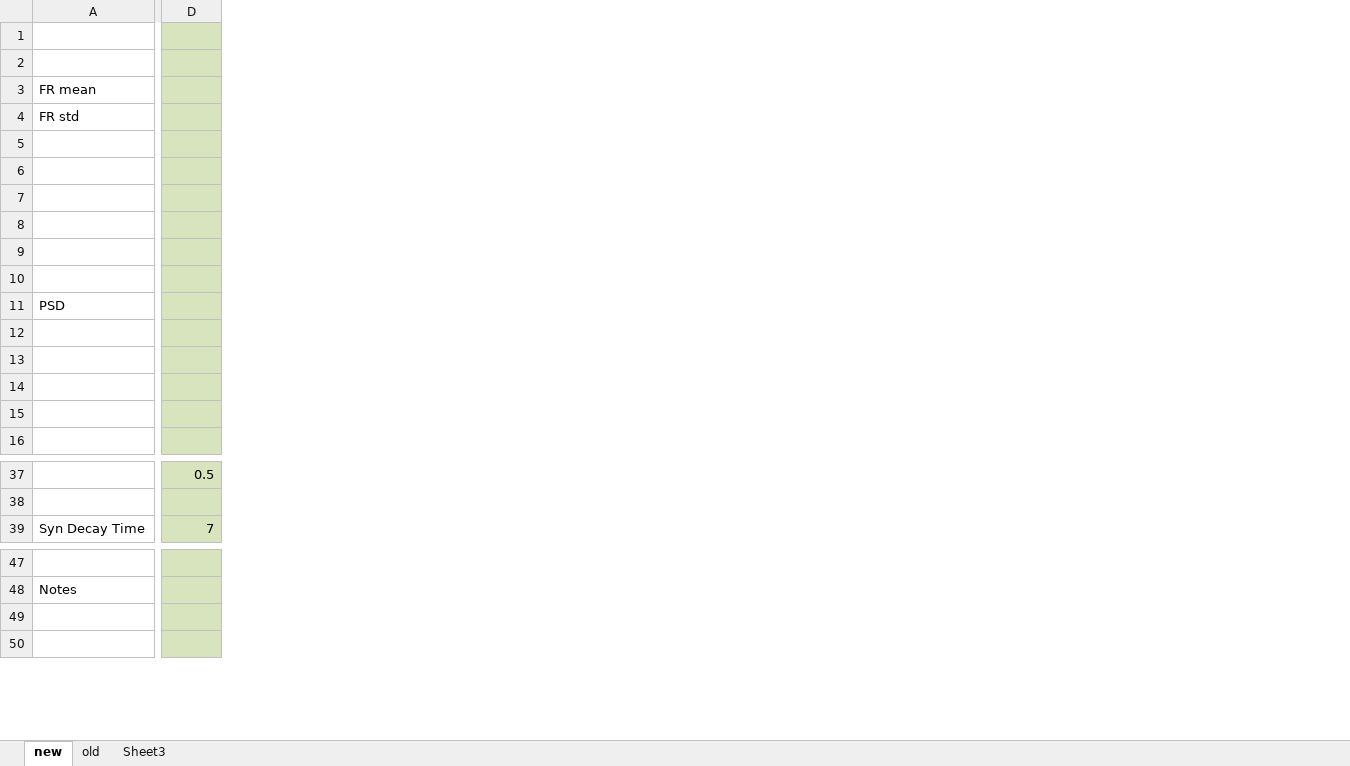
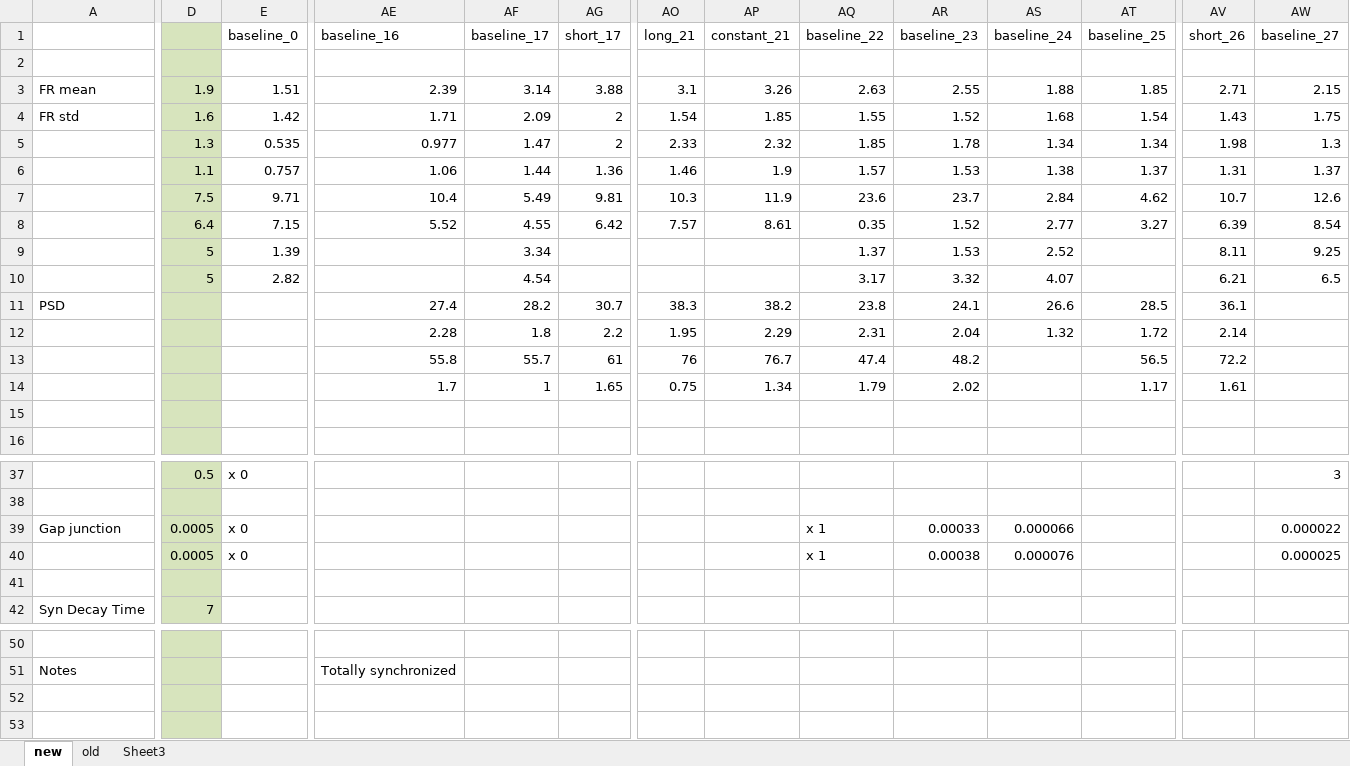
Before and after one commit to chenziao/M1ten_thousand, an Excel workbook: Analysis/network_tuning.xlsx, sheet new, drawn as a sheet; only a part is shown, gaps mark what is left out; values as stored, in another font and other column widths than the file's, no borders; addresses are those after the commit; rows hold the shown columns only; the diff covers the shown part only; the diff names each change by its address in the sheet, - before the commit and + after, or states it on an @@ line.

Commit message:
Add gap junctions; update analysis functions; continue tuning network parameters

```diff
--- a/Analysis/network_tuning.xlsx (sheet new)
+++ b/Analysis/network_tuning.xlsx (sheet new)
+column E (baseline_0), rows 3-10: 1.51 | 1.42 | 0.535 | 0.757 | 9.71 | 7.15 | 1.39 | 2.82; row 37: x 0
+column AE (baseline_16), rows 3-14: 2.39 | 1.71 | 0.977 | 1.06 | 10.4 | 5.52 |  |  | 27.4 | 2.28 | 55.8 | 1.7; row 51: Totally synchronized
+column AF (baseline_17), rows 3-14: 3.14 | 2.09 | 1.47 | 1.44 | 5.49 | 4.55 | 3.34 | 4.54 | 28.2 | 1.8 | 55.7 | 1
+column AG (short_17), rows 3-14: 3.88 | 2 | 2 | 1.36 | 9.81 | 6.42 |  |  | 30.7 | 2.2 | 61 | 1.65
+column AO (long_21), rows 3-14: 3.1 | 1.54 | 2.33 | 1.46 | 10.3 | 7.57 |  |  | 38.3 | 1.95 | 76 | 0.75
+column AP (constant_21), rows 3-14: 3.26 | 1.85 | 2.32 | 1.9 | 11.9 | 8.61 |  |  | 38.2 | 2.29 | 76.7 | 1.34
+column AQ (baseline_22), rows 3-14: 2.63 | 1.55 | 1.85 | 1.57 | 23.6 | 0.35 | 1.37 | 3.17 | 23.8 | 2.31 | 47.4 | 1.79
+column AR (baseline_23), rows 3-14: 2.55 | 1.52 | 1.78 | 1.53 | 23.7 | 1.52 | 1.53 | 3.32 | 24.1 | 2.04 | 48.2 | 2.02
+column AS (baseline_24), rows 3-12: 1.88 | 1.68 | 1.34 | 1.38 | 2.84 | 2.77 | 2.52 | 4.07 | 26.6 | 1.32
+column AT (baseline_25), rows 3-14: 1.85 | 1.54 | 1.34 | 1.37 | 4.62 | 3.27 |  |  | 28.5 | 1.72 | 56.5 | 1.17
+column AV (short_26), rows 3-14: 2.71 | 1.43 | 1.98 | 1.31 | 10.7 | 6.39 | 8.11 | 6.21 | 36.1 | 2.14 | 72.2 | 1.61
+column AW (baseline_27), rows 3-10: 2.15 | 1.75 | 1.3 | 1.37 | 12.6 | 8.54 | 9.25 | 6.5; row 37: 3
-D3: (empty)
+D3: 1.9
-D4: (empty)
+D4: 1.6
-D5: (empty)
+D5: 1.3
-D6: (empty)
+D6: 1.1
-D7: (empty)
+D7: 7.5
-D8: (empty)
+D8: 6.4
-D9:D10: (empty)
+D9:D10: 5
-row 13: (empty)
+row 13:  |  |  | 55.8 | 55.7 | 61 | 76 | 76.7 | 47.4 | 48.2 |  | 56.5 | 72.2
-row 14: (empty)
+row 14:  |  |  | 1.7 | 1 | 1.65 | 0.75 | 1.34 | 1.79 | 2.02 |  | 1.17 | 1.61
+row 39: Gap junction | 0.0005 | x 0 |  |  |  |  |  | x 1 | 0.00033 | 0.000066 |  |  | 0.000022
+row 40:  | 0.0005 | x 0 |  |  |  |  |  | x 1 | 0.00038 | 0.000076 |  |  | 0.000025
+row 41: (empty)
-row 52: (empty)
+row 52: (empty)
```
Also changed, not shown: 44 added columns elsewhere in this sheet, 19 other files.
